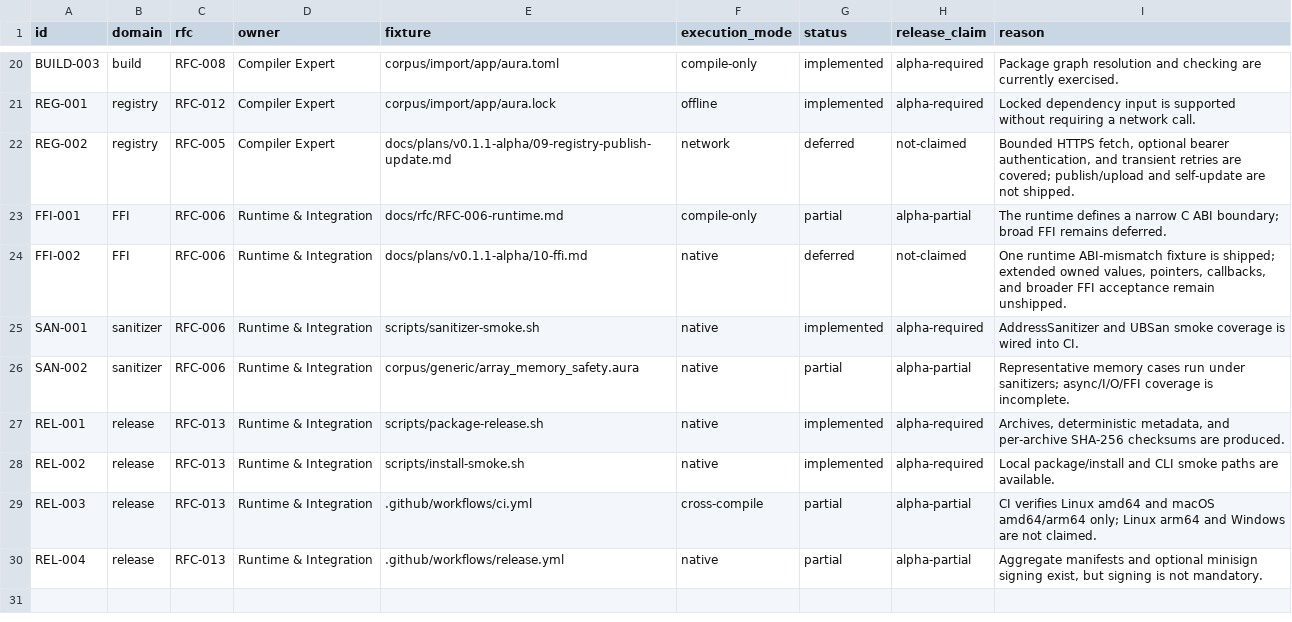
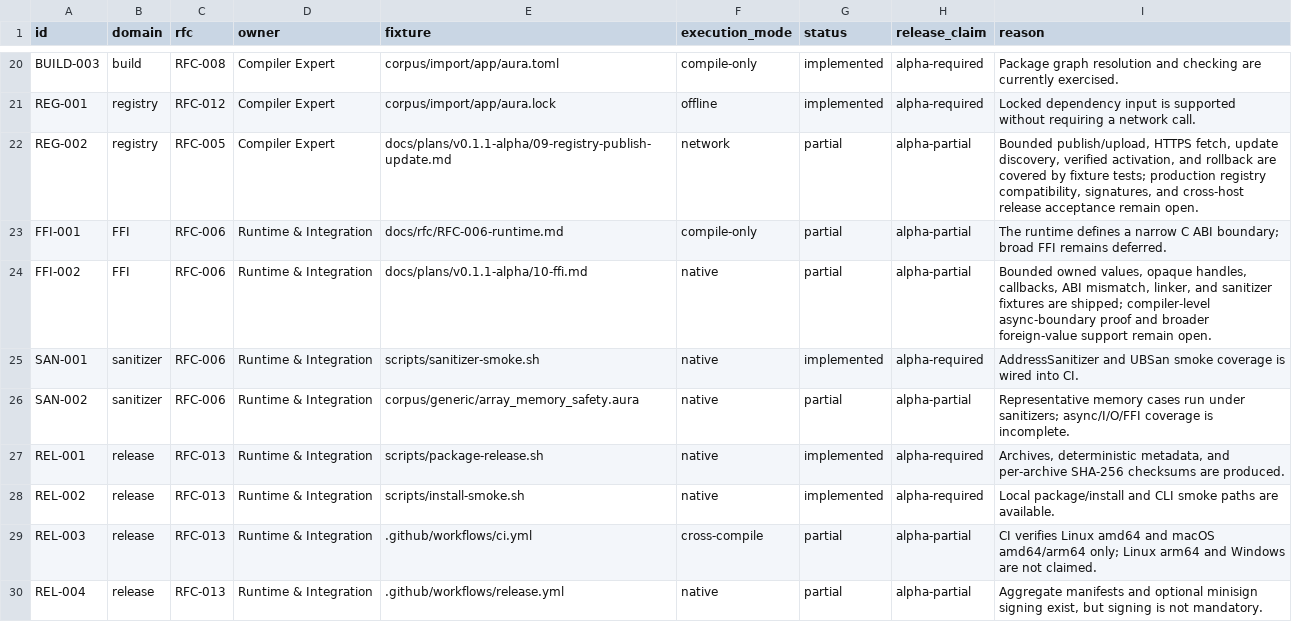
Before and after one commit to auraspace/aura, a TSV file: docs/plans/v0.1.1-alpha/contract-matrix.tsv, drawn as a sheet; only a part is shown, gaps mark what is left out.

Commit message:
docs(alpha): track remaining completion gaps

```diff
--- a/docs/plans/v0.1.1-alpha/contract-matrix.tsv
+++ b/docs/plans/v0.1.1-alpha/contract-matrix.tsv
@@ -21,5 +21,5 @@ BUILD-003	build	RFC-008	Compiler Expert	corpus/import/app/aura.toml	compile-only
 REG-001	registry	RFC-012	Compiler Expert	corpus/import/app/aura.lock	offline	implemented	alpha-required	Locked dependency input is supported without requiring a network call.
-REG-002	registry	RFC-005	Compiler Expert	docs/plans/v0.1.1-alpha/09-registry-publish-update.md	network	deferred	not-claimed	Bounded HTTPS fetch, optional bearer authentication, and transient retries are covered; publish/upload and self-update are not shipped.
+REG-002	registry	RFC-005	Compiler Expert	docs/plans/v0.1.1-alpha/09-registry-publish-update.md	network	partial	alpha-partial	Bounded publish/upload, HTTPS fetch, update discovery, verified activation, and rollback are covered by fixture tests; production registry compatibility, signatures, and cross-host release acceptance remain open.
 FFI-001	FFI	RFC-006	Runtime & Integration	docs/rfc/RFC-006-runtime.md	compile-only	partial	alpha-partial	The runtime defines a narrow C ABI boundary; broad FFI remains deferred.
-FFI-002	FFI	RFC-006	Runtime & Integration	docs/plans/v0.1.1-alpha/10-ffi.md	native	deferred	not-claimed	One runtime ABI-mismatch fixture is shipped; extended owned values, pointers, callbacks, and broader FFI acceptance remain unshipped.
+FFI-002	FFI	RFC-006	Runtime & Integration	docs/plans/v0.1.1-alpha/10-ffi.md	native	partial	alpha-partial	Bounded owned values, opaque handles, callbacks, ABI mismatch, linker, and sanitizer fixtures are shipped; compiler-level async-boundary proof and broader foreign-value support remain open.
 SAN-001	sanitizer	RFC-006	Runtime & Integration	scripts/sanitizer-smoke.sh	native	implemented	alpha-required	AddressSanitizer and UBSan smoke coverage is wired into CI.
```
Also changed, not shown: 1 other file.
